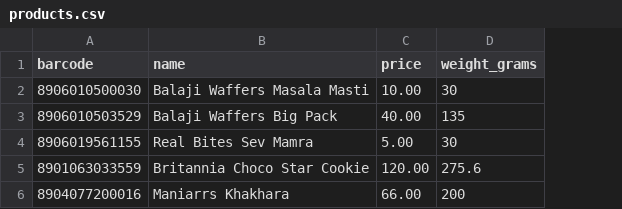
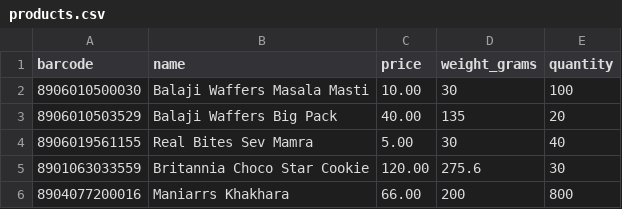
Before and after one commit to Hetansh21/Smart-Checkout-System, a CSV file: products.csv, drawn as a sheet; the diff names each change by its address in the sheet, - before the commit and + after, or states it on an @@ line.

Commit message:
Update products.csv

```diff
--- a/products.csv
+++ b/products.csv
+column E (quantity), rows 2-6: 100 | 20 | 40 | 30 | 800
```
